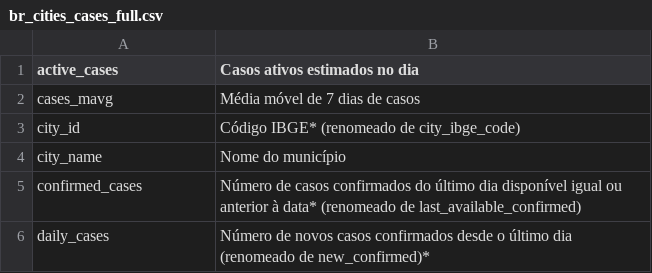
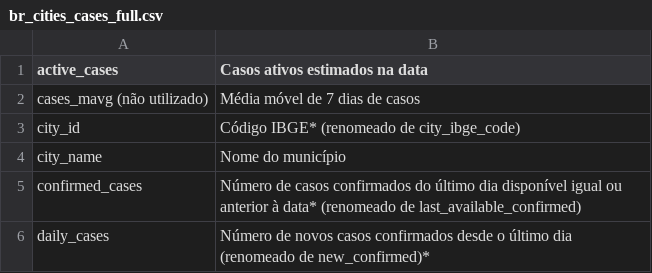
Before and after one commit to ImpulsoGov/coronacidades-datasource, a CSV file: dictionaries/br_cities_cases_full.csv, drawn as a sheet; only a part is shown; the diff covers the shown part only.

Commit message:
Update br_cities_cases_full.csv

```diff
--- a/dictionaries/br_cities_cases_full.csv
+++ b/dictionaries/br_cities_cases_full.csv
@@ -1,3 +1,3 @@
-active_cases, Casos ativos estimados no dia
-cases_mavg, Média móvel de 7 dias de casos
+active_cases, Casos ativos estimados na data
+cases_mavg (não utilizado), Média móvel de 7 dias de casos
 city_id, Código IBGE* (renomeado de city_ibge_code)
```
Also changed, not shown: 3 added rows, 1 removed row and 7 edited cells elsewhere in this file.
